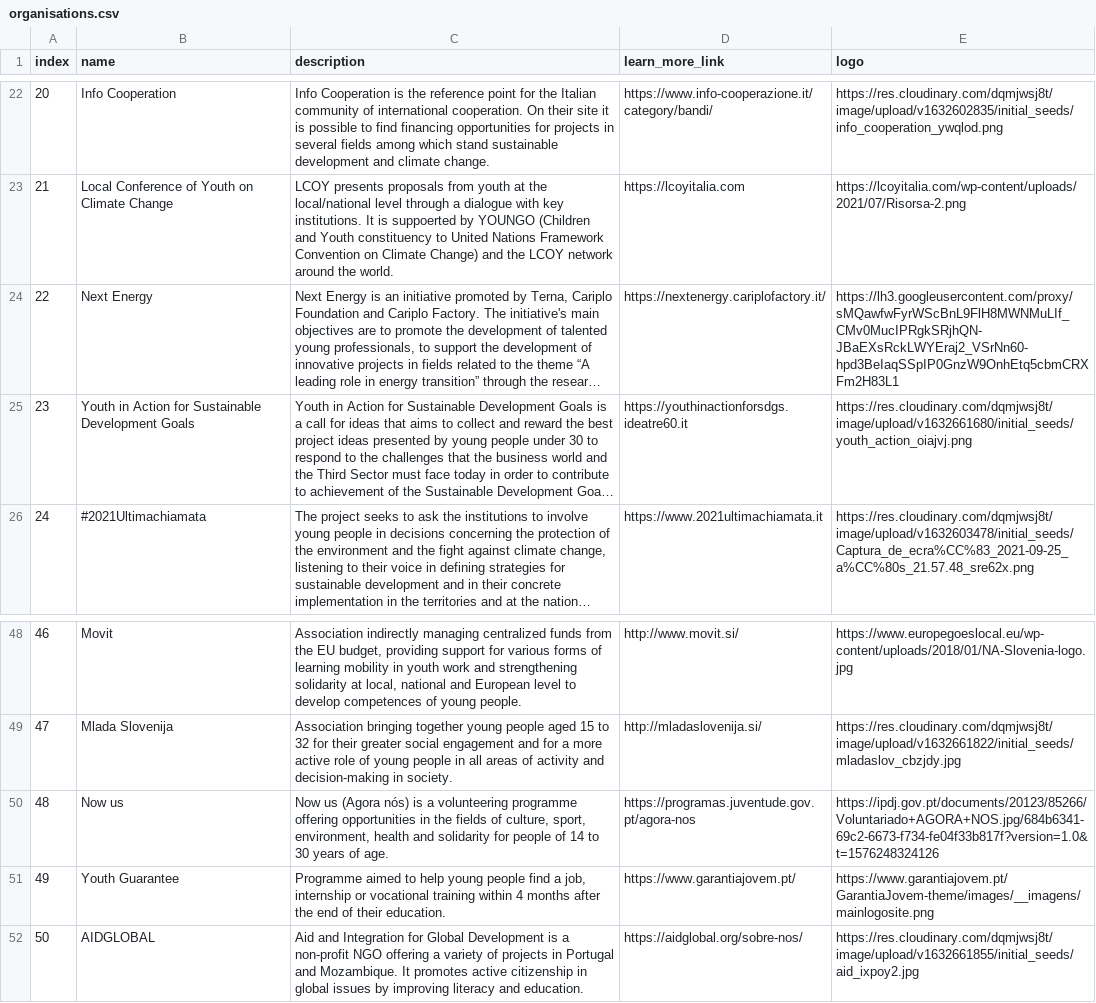
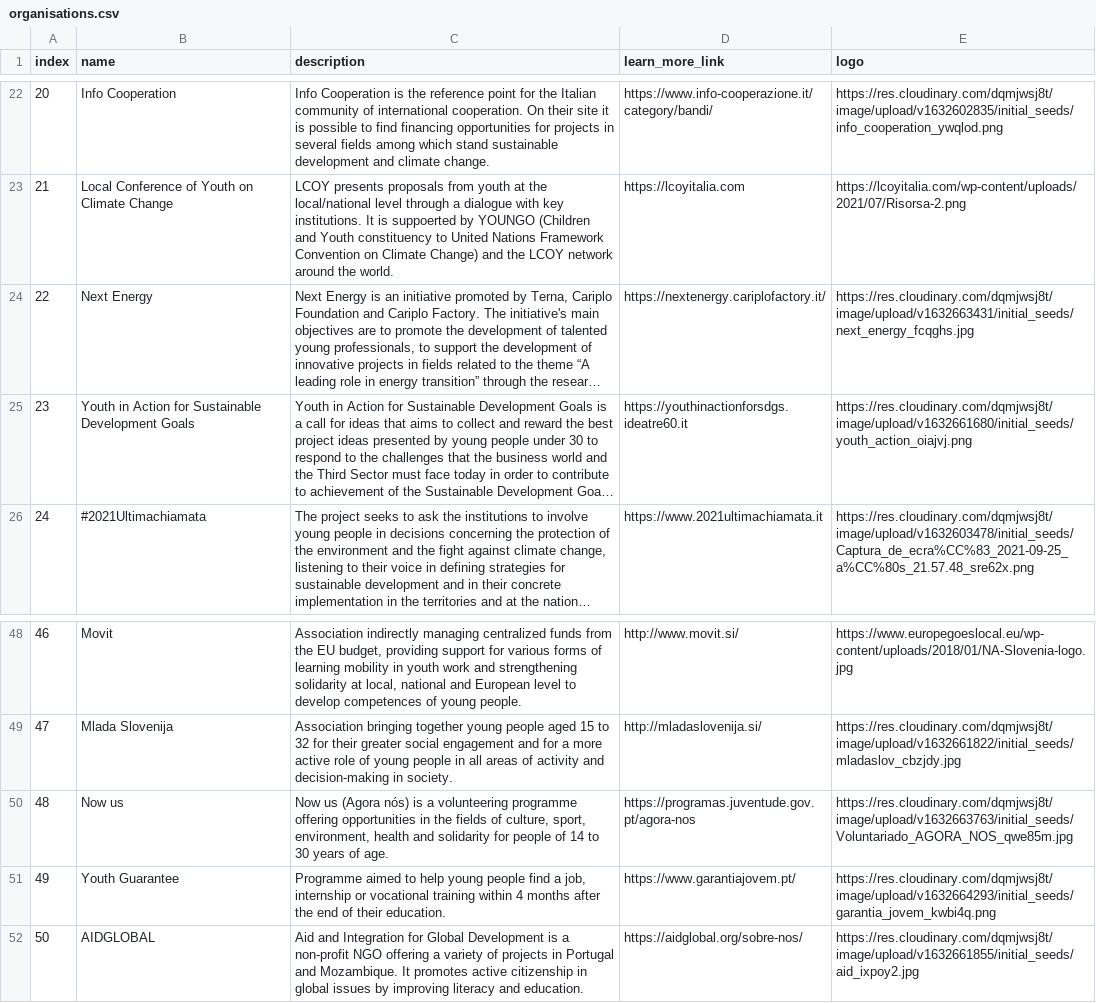
Before and after one commit to arieivs/openpolicyeu, a CSV file: db/initial_seeds/organisations.csv, drawn as a sheet; only a part is shown, gaps mark what is left out; long unchanged cells end in …; the diff names each change by its address in the sheet, - before the commit and + after, or states it on an @@ line.

```diff
--- a/db/initial_seeds/organisations.csv
+++ b/db/initial_seeds/organisations.csv
-E24 (logo): https://lh3.googleusercontent.com/proxy/sMQawfwFyrWScBnL9FlH8MWNMuLIf_CMv0MucIPRgkSRjhQN-JBaEXsRckLWYEraj2_VSrNn60-hpd3BeIaqSSpIP0GnzW9OnhEtq5cbmCRXFm2H83L1
+E24 (logo): https://res.cloudinary.com/dqmjwsj8t/image/upload/v1632663431/initial_seeds/next_energy_fcqghs.jpg
-E50 (logo): https://ipdj.gov.pt/documents/20123/85266/Voluntariado+AGORA+NOS.jpg/684b6341-69c2-6673-f734-fe04f33b817f?version=1.0&t=1576248324126
+E50 (logo): https://res.cloudinary.com/dqmjwsj8t/image/upload/v1632663763/initial_seeds/Voluntariado_AGORA_NOS_qwe85m.jpg
-E51 (logo): https://www.garantiajovem.pt/GarantiaJovem-theme/images/__imagens/mainlogosite.png
+E51 (logo): https://res.cloudinary.com/dqmjwsj8t/image/upload/v1632664293/initial_seeds/garantia_jovem_kwbi4q.png
```
Also changed, not shown: db/initial_seeds/institutions.csv, db/initial_seeds/young_contributors.csv.
